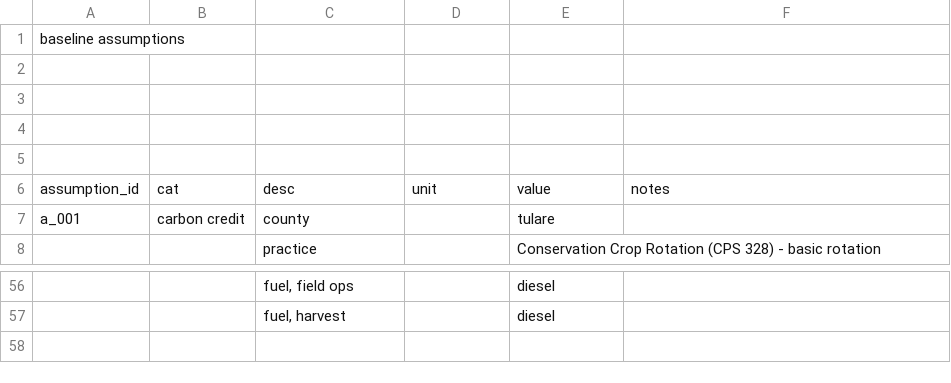
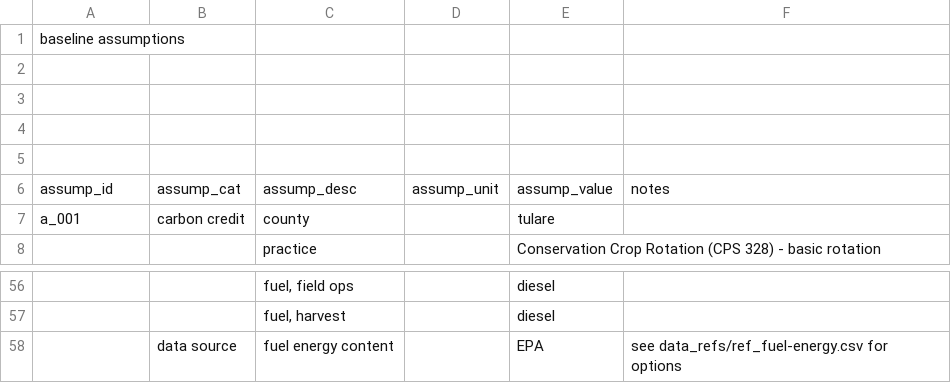
Before and after one commit to vanichols/alfalfa, a CSV file: R/data_raw/raw_assumptions.csv (was R/data_raw/lca-sheets/raw_assumptions.csv), drawn as a sheet; only a part is shown, gaps mark what is left out; removed rows and columns are numbered as before the commit, all else as after; the diff names each change by its address in the sheet, - before the commit and + after, or states it on an @@ line.

Commit message:
cleaning up folders moving input sheets

```diff
--- a/R/data_raw/lca-sheets/raw_assumptions.csv
+++ b/R/data_raw/raw_assumptions.csv
-row 6: assumption_id | cat | desc | unit | value | notes
+row 6: assump_id | assump_cat | assump_desc | assump_unit | assump_value | notes
+row 58:  | data source | fuel energy content |  | EPA | see data_refs/ref_fuel-energy.csv for options
```
Also changed, not shown: 34 other files.
